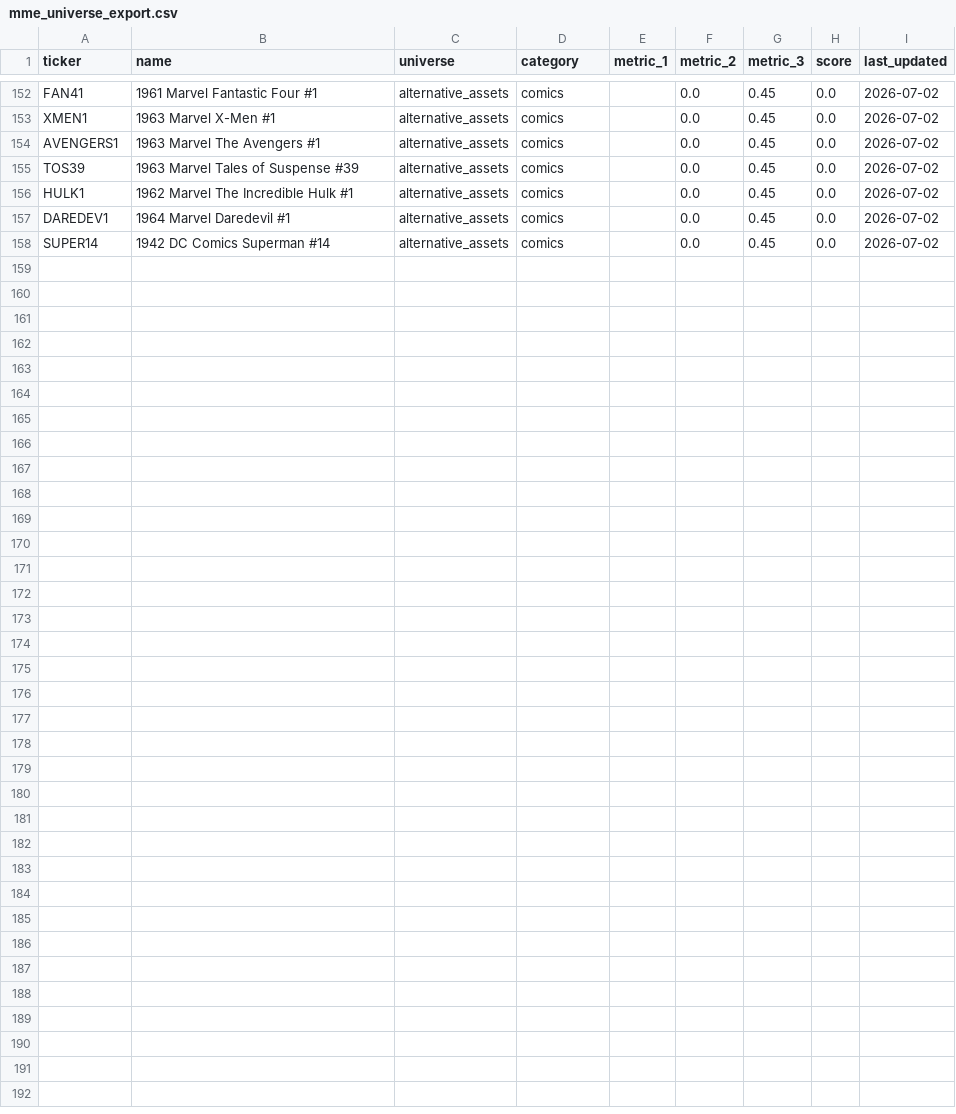
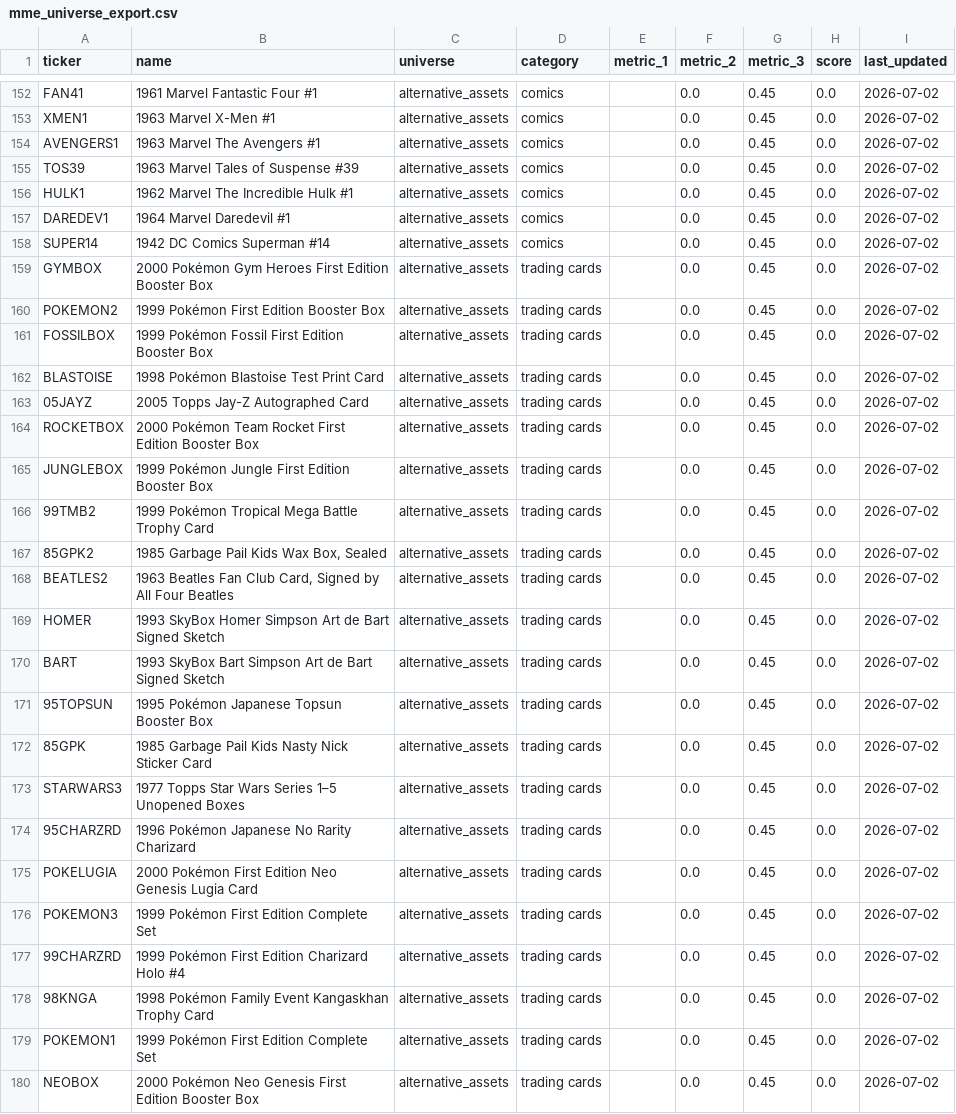
Before and after one commit to Marshdoggo/Rare-Tape, a CSV file: data/processed/mme_universe_export.csv, drawn as a sheet; only a part is shown, gaps mark what is left out; the diff names each change by its address in the sheet, - before the commit and + after, or states it on an @@ line.

```diff
--- a/data/processed/mme_universe_export.csv
+++ b/data/processed/mme_universe_export.csv
+row 159: GYMBOX | 2000 Pokémon Gym Heroes First Edition Booster Box | alternative_assets | trading cards |  | 0.0 | 0.45 | 0.0 | 2026-07-02
+row 160: POKEMON2 | 1999 Pokémon First Edition Booster Box | alternative_assets | trading cards |  | 0.0 | 0.45 | 0.0 | 2026-07-02
+row 161: FOSSILBOX | 1999 Pokémon Fossil First Edition Booster Box | alternative_assets | trading cards |  | 0.0 | 0.45 | 0.0 | 2026-07-02
+row 162: BLASTOISE | 1998 Pokémon Blastoise Test Print Card | alternative_assets | trading cards |  | 0.0 | 0.45 | 0.0 | 2026-07-02
+row 163: 05JAYZ | 2005 Topps Jay-Z Autographed Card | alternative_assets | trading cards |  | 0.0 | 0.45 | 0.0 | 2026-07-02
+row 164: ROCKETBOX | 2000 Pokémon Team Rocket First Edition Booster Box | alternative_assets | trading cards |  | 0.0 | 0.45 | 0.0 | 2026-07-02
+row 165: JUNGLEBOX | 1999 Pokémon Jungle First Edition Booster Box | alternative_assets | trading cards |  | 0.0 | 0.45 | 0.0 | 2026-07-02
+row 166: 99TMB2 | 1999 Pokémon Tropical Mega Battle Trophy Card | alternative_assets | trading cards |  | 0.0 | 0.45 | 0.0 | 2026-07-02
+row 167: 85GPK2 | 1985 Garbage Pail Kids Wax Box, Sealed | alternative_assets | trading cards |  | 0.0 | 0.45 | 0.0 | 2026-07-02
+row 168: BEATLES2 | 1963 Beatles Fan Club Card, Signed by All Four Beatles | alternative_assets | trading cards |  | 0.0 | 0.45 | 0.0 | 2026-07-02
+row 169: HOMER | 1993 SkyBox Homer Simpson Art de Bart Signed Sketch | alternative_assets | trading cards |  | 0.0 | 0.45 | 0.0 | 2026-07-02
+row 170: BART | 1993 SkyBox Bart Simpson Art de Bart Signed Sketch | alternative_assets | trading cards |  | 0.0 | 0.45 | 0.0 | 2026-07-02
+row 171: 95TOPSUN | 1995 Pokémon Japanese Topsun Booster Box | alternative_assets | trading cards |  | 0.0 | 0.45 | 0.0 | 2026-07-02
+row 172: 85GPK | 1985 Garbage Pail Kids Nasty Nick Sticker Card | alternative_assets | trading cards |  | 0.0 | 0.45 | 0.0 | 2026-07-02
+row 173: STARWARS3 | 1977 Topps Star Wars Series 1–5 Unopened Boxes | alternative_assets | trading cards |  | 0.0 | 0.45 | 0.0 | 2026-07-02
+row 174: 95CHARZRD | 1996 Pokémon Japanese No Rarity Charizard | alternative_assets | trading cards |  | 0.0 | 0.45 | 0.0 | 2026-07-02
+row 175: POKELUGIA | 2000 Pokémon First Edition Neo Genesis Lugia Card | alternative_assets | trading cards |  | 0.0 | 0.45 | 0.0 | 2026-07-02
+row 176: POKEMON3 | 1999 Pokémon First Edition Complete Set | alternative_assets | trading cards |  | 0.0 | 0.45 | 0.0 | 2026-07-02
+row 177: 99CHARZRD | 1999 Pokémon First Edition Charizard Holo #4 | alternative_assets | trading cards |  | 0.0 | 0.45 | 0.0 | 2026-07-02
+row 178: 98KNGA | 1998 Pokémon Family Event Kangaskhan Trophy Card | alternative_assets | trading cards |  | 0.0 | 0.45 | 0.0 | 2026-07-02
+row 179: POKEMON1 | 1999 Pokémon First Edition Complete Set | alternative_assets | trading cards |  | 0.0 | 0.45 | 0.0 | 2026-07-02
+row 180: NEOBOX | 2000 Pokémon Neo Genesis First Edition Booster Box | alternative_assets | trading cards |  | 0.0 | 0.45 | 0.0 | 2026-07-02
```
Also changed, not shown: data/processed/asset_universe_diagnostics.csv, data/processed/data_diagnostics.csv, 13 other files.
